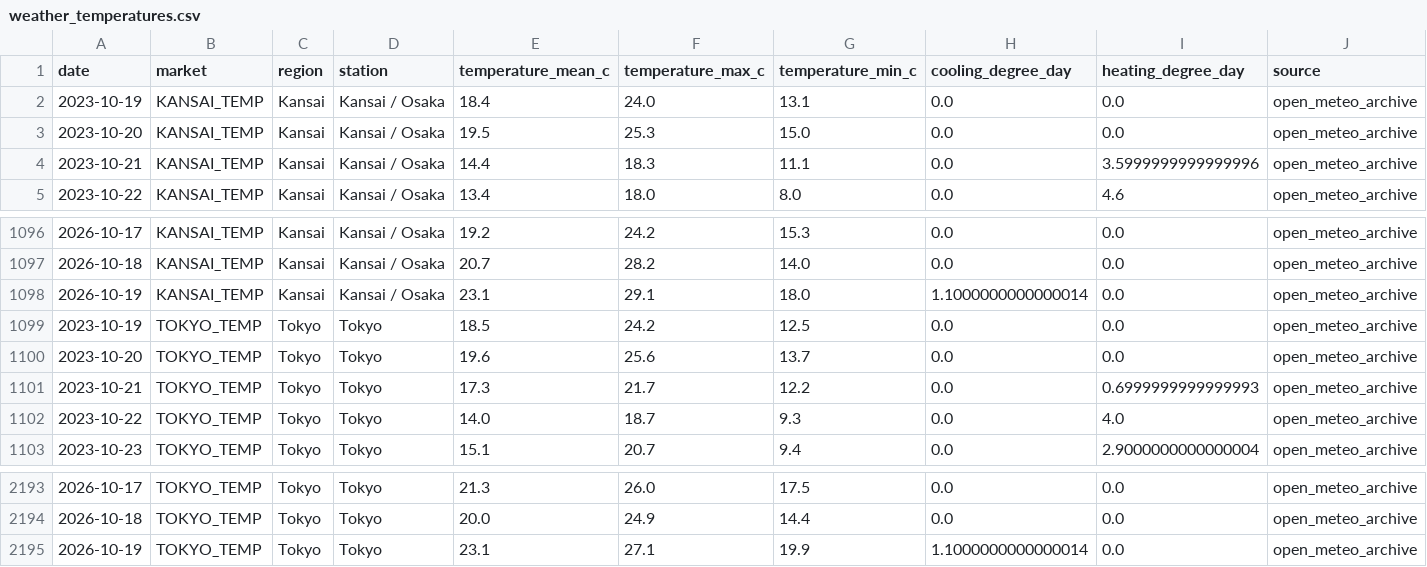
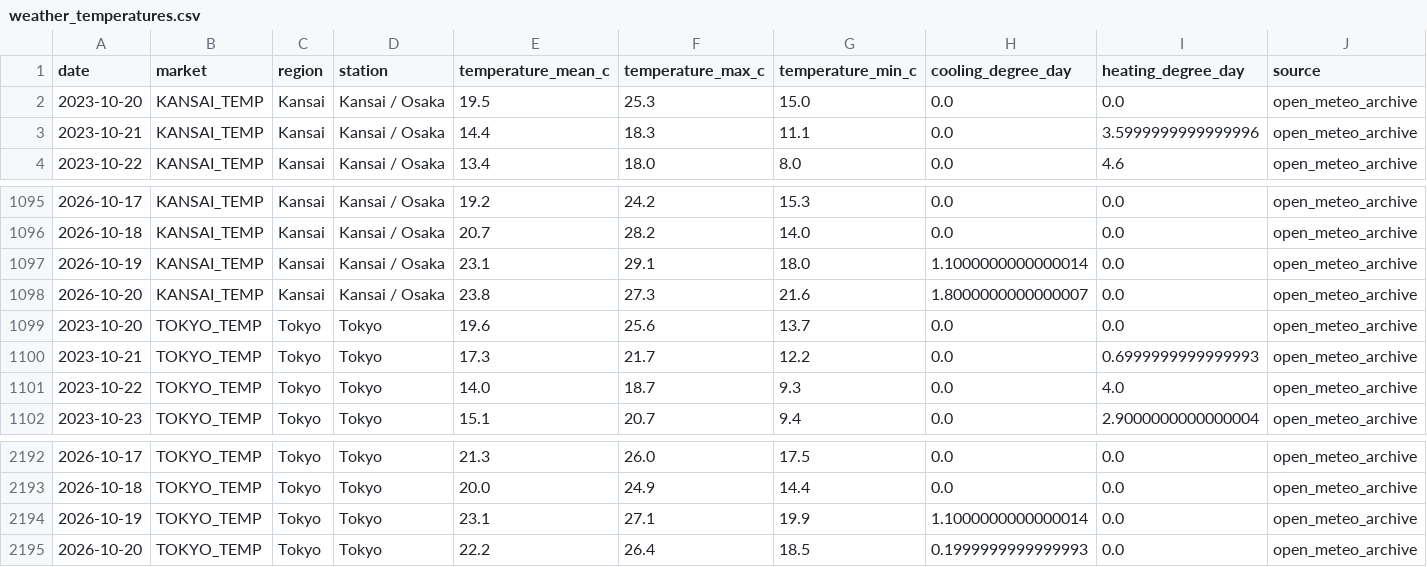
Before and after one commit to taiyu-wang/japan_power_trading_dashboard, a CSV file: data/published/weather_temperatures.csv, drawn as a sheet; only a part is shown, gaps mark what is left out; removed rows and columns are numbered as before the commit, all else as after; rows hold the shown columns only; the diff names each change by its address in the sheet, - before the commit and + after, or states it on an @@ line.

```diff
--- a/data/published/weather_temperatures.csv
+++ b/data/published/weather_temperatures.csv
-row 2: 2023-10-19 | KANSAI_TEMP | Kansai | Kansai / Osaka | 18.4 | 24.0 | 13.1 | 0.0 | 0.0 | open_meteo_archive
-row 1099: 2023-10-19 | TOKYO_TEMP | Tokyo | Tokyo | 18.5 | 24.2 | 12.5 | 0.0 | 0.0 | open_meteo_archive
+row 1098: 2026-10-20 | KANSAI_TEMP | Kansai | Kansai / Osaka | 23.8 | 27.3 | 21.6 | 1.8000000000000007 | 0.0 | open_meteo_archive
+row 2195: 2026-10-20 | TOKYO_TEMP | Tokyo | Tokyo | 22.2 | 26.4 | 18.5 | 0.1999999999999993 | 0.0 | open_meteo_archive
```
Also changed, not shown: data/published/jepx_intraday.csv, data/published/jepx_spot_daily.csv, 5 other files.
